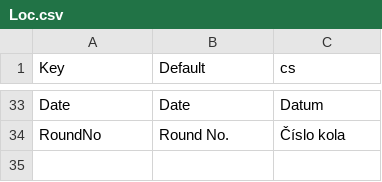
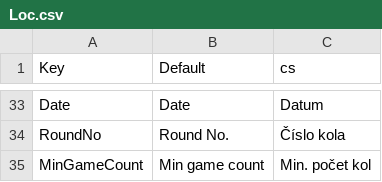
Before and after one commit to honzasram/Turgo, a CSV file: Turgo/Loc.csv, drawn as a sheet; only a part is shown, gaps mark what is left out; the diff names each change by its address in the sheet, - before the commit and + after, or states it on an @@ line.

```diff
--- a/Turgo/Loc.csv
+++ b/Turgo/Loc.csv
+row 35: MinGameCount | Min game count | Min. počet kol
```
Also changed, not shown: 5 other files.
